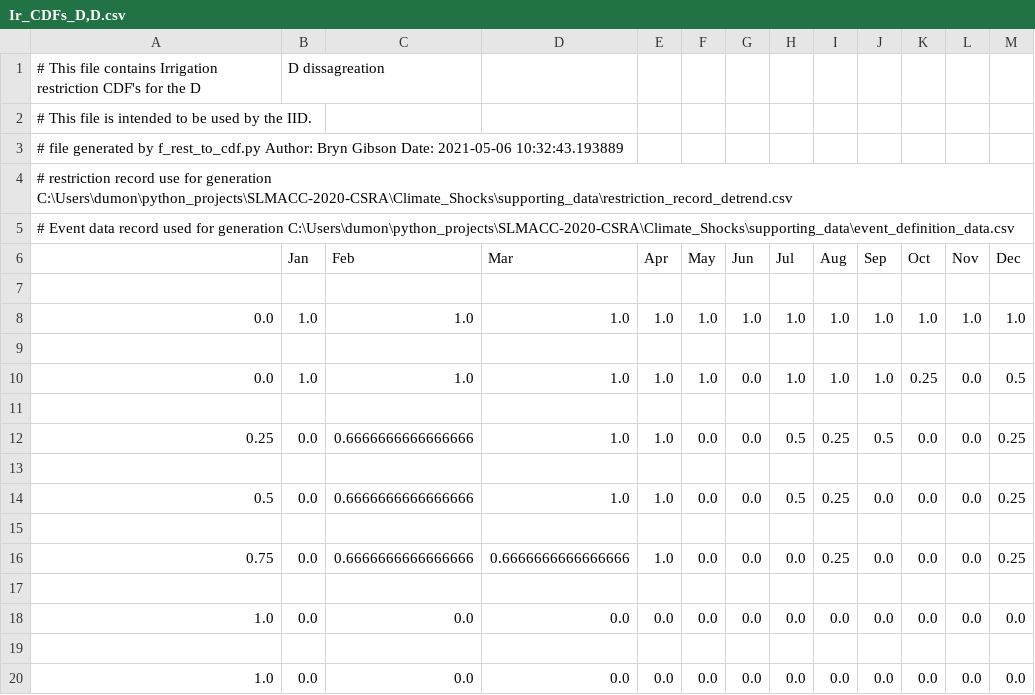
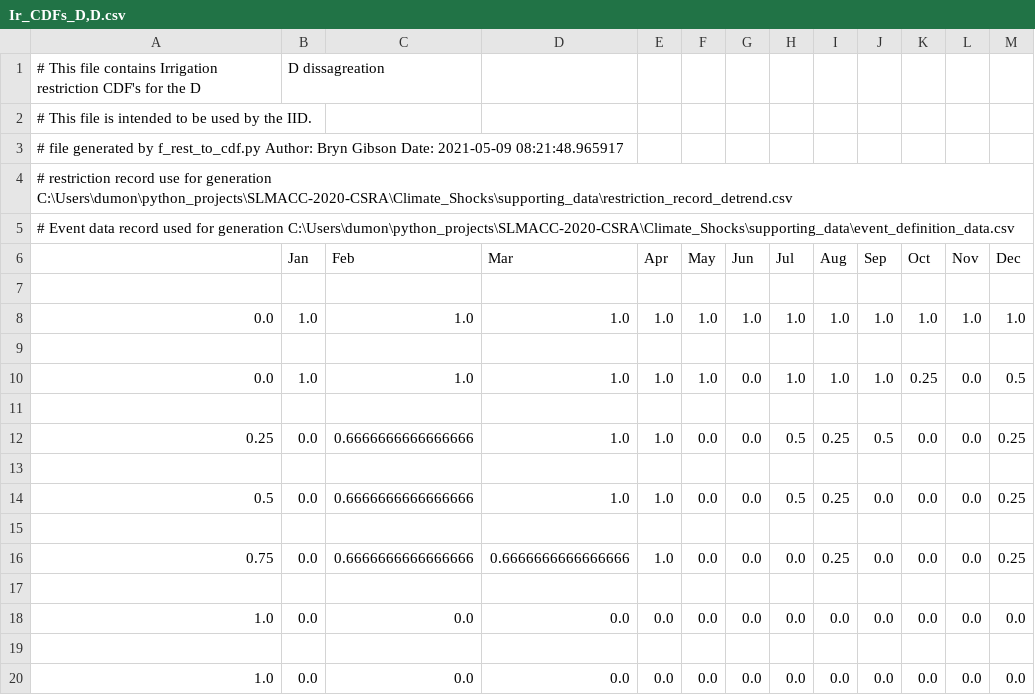
Before and after one commit to Komanawa-Solutions-Ltd/SLMACC-2020-CSRA-FARM, a CSV file: BS_work/IID/IrrigationRestriction/Ir_CDFs_D,D.csv, drawn as a sheet.

```diff
--- a/BS_work/IID/IrrigationRestriction/Ir_CDFs_D,D.csv
+++ b/BS_work/IID/IrrigationRestriction/Ir_CDFs_D,D.csv
@@ -2,3 +2,3 @@
 # This file is intended to be used by the IID.
-# file generated by f_rest_to_cdf.py   Author: Bryn Gibson    Date: 2021-05-06 10:32:43.193889
+# file generated by f_rest_to_cdf.py   Author: Bryn Gibson    Date: 2021-05-09 08:21:48.965917
 # restriction record use for generation C:\Users\dumon\python_projects\SLMACC-2020-CSRA\Climate_Shocks\supporting_data\restriction_record_detrend.csv
```
Also changed, not shown: BS_work/IID/IrrigationRestriction/Ir_CDFs_D,ND.csv, BS_work/IID/IrrigationRestriction/Ir_CDFs_ND,ND.csv, 12 other files.
